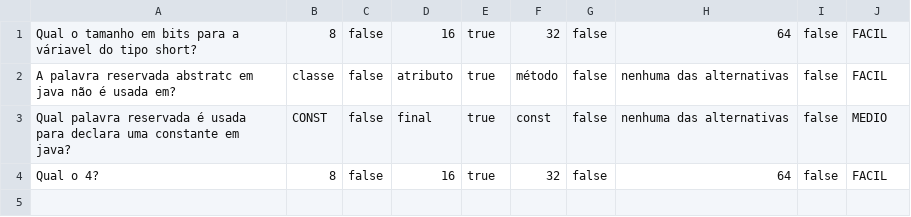
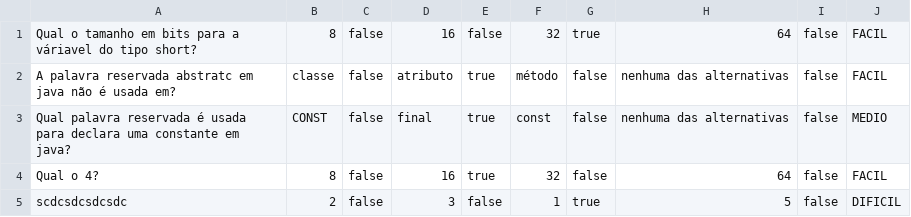
Before and after one commit to matheusTA/jogoShowDoMilhao-ModeDev, a CSV file: Perguntas.CSV, drawn as a sheet.

```diff
--- a/Perguntas.CSV
+++ b/Perguntas.CSV
@@ -1,2 +1,2 @@
-Qual o tamanho em bits para a váriavel do tipo short?;8;false;16;true;32;false;64;false;FACIL;
+Qual o tamanho em bits para a váriavel do tipo short?;8;false;16;false;32;true;64;false;FACIL;
 A palavra reservada abstratc em java não é usada em?;classe;false;atributo;true;método;false;nenhuma das alternativas;false;FACIL;
@@ -4 +4,2 @@ Qual palavra reservada é usada para declara uma constante em java?;CONST;false;
 Qual o 4?;8;false;16;true;32;false;64;false;FACIL;
+scdcsdcsdcsdc;2;false;3;false;1;true;5;false;DIFICIL;
```
Also changed, not shown: 2 other files.
